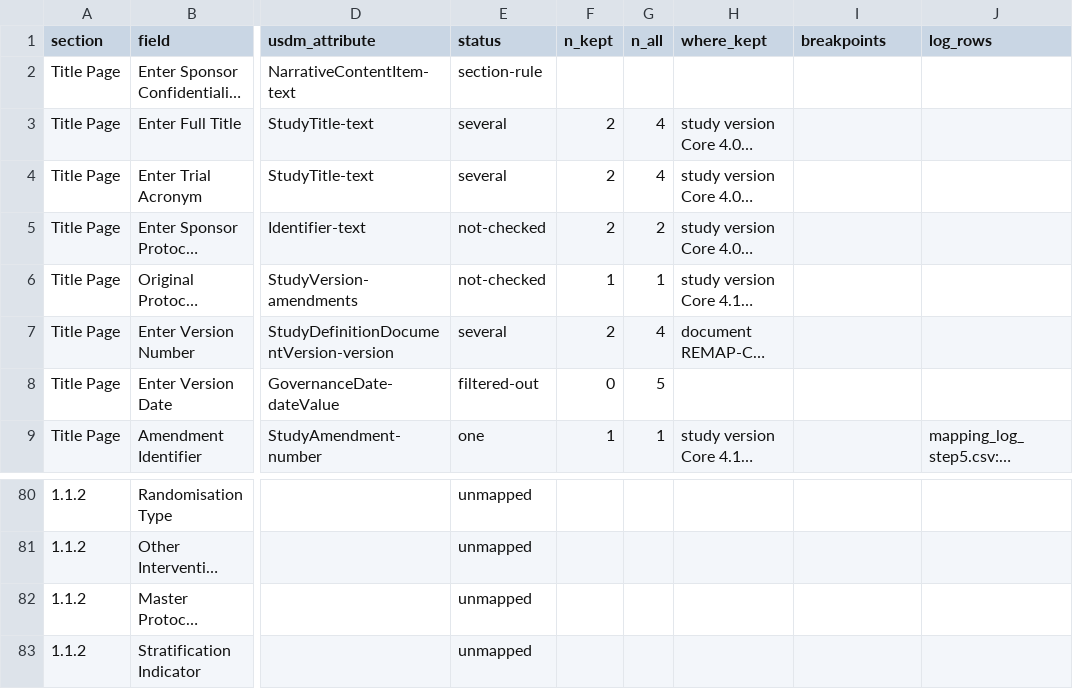
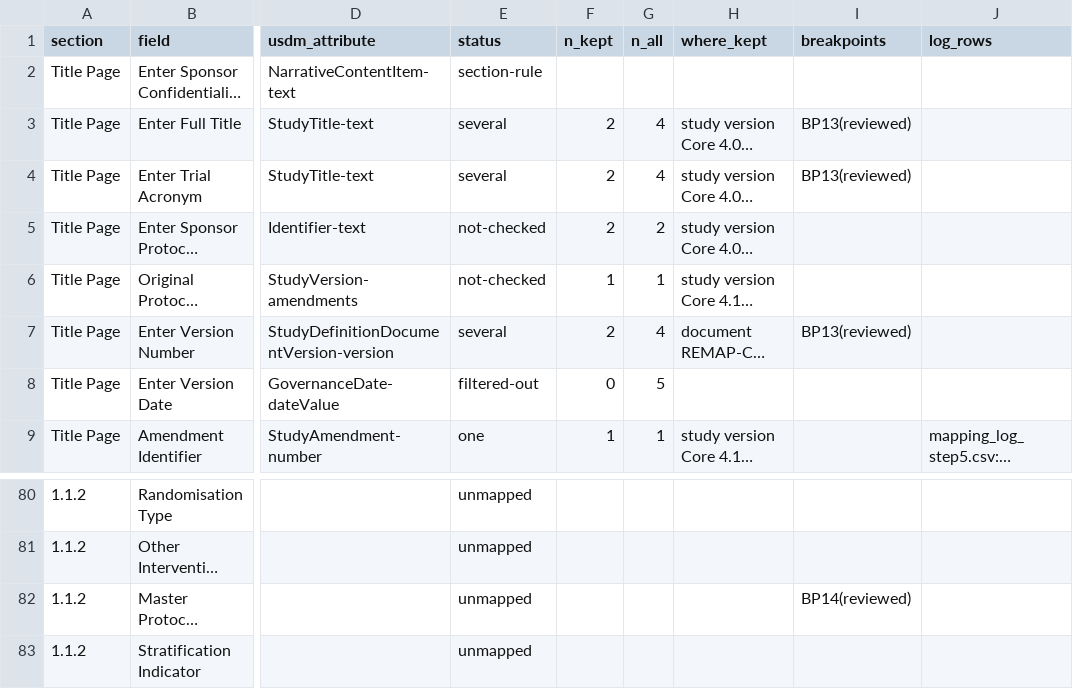
Before and after one commit to kerfors/early-clinical-design-research, a CSV file: usdm-master-protocol/output_m11/remapcap_m11_routes.csv, drawn as a sheet; only a part is shown, gaps mark what is left out; long unchanged cells end in …; the diff names each change by its address in the sheet, - before the commit and + after, or states it on an @@ line.

Commit message:
M11 view: reviewed links from M11 fields to breakpoints (sources/m11_breakpoint_links.csv: Master Protocol Indicator BP14 in both cases, CPMP Version Number BP02, REMAP-CAP Full Title, Trial Acronym and Version Number BP13), shown in both views and counted on the USDM page; README: CPMP Amendment Identifier left unlinked

```diff
--- a/usdm-master-protocol/output_m11/remapcap_m11_routes.csv
+++ b/usdm-master-protocol/output_m11/remapcap_m11_routes.csv
-I3:I4 (breakpoints): (empty)
+I3:I4 (breakpoints): BP13(reviewed)
-I7 (breakpoints): (empty)
+I7 (breakpoints): BP13(reviewed)
-I82 (breakpoints): (empty)
+I82 (breakpoints): BP14(reviewed)
```
Also changed, not shown: usdm-master-protocol/output_m11/cpmp_m11_routes.csv, 7 other files.
